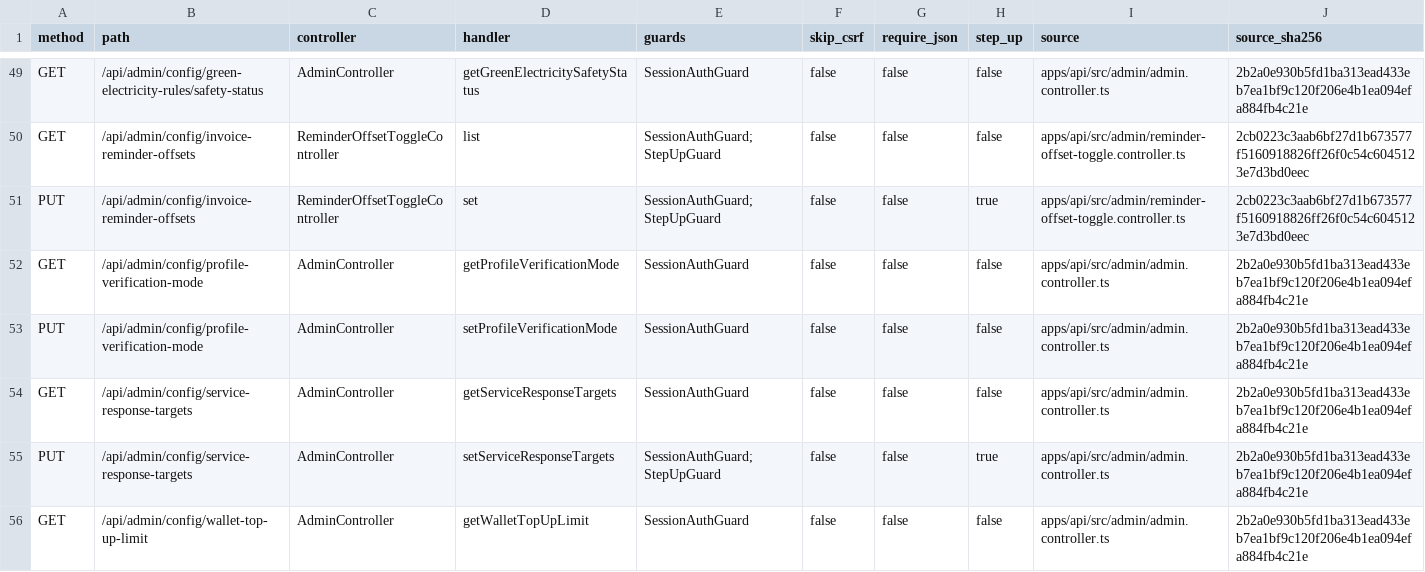
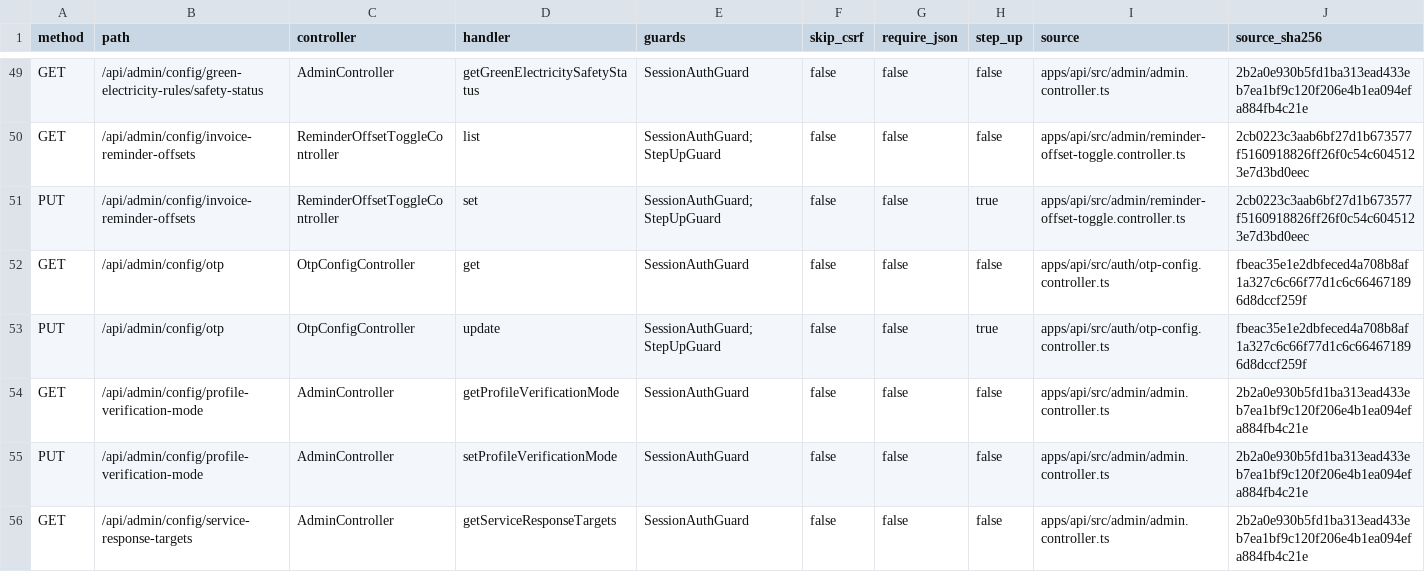
Before and after one commit to barghsadev/barghsa-core, a CSV file: audit/evidence/r01/route-security.csv, drawn as a sheet; only a part is shown, gaps mark what is left out; the shorter side is filled out with more unchanged rows; the diff names each change by its address in the sheet, - before the commit and + after, or states it on an @@ line.

Commit message:
docs(audit): checkpoint reviewed OTP settings within registration batch

```diff
--- a/audit/evidence/r01/route-security.csv
+++ b/audit/evidence/r01/route-security.csv
+row 52: GET | /api/admin/config/otp | OtpConfigController | get | SessionAuthGuard | false | false | false | apps/api/src/auth/otp-config.controller.ts | fbeac35e1e2dbfeced4a708b8af1a327c6c66f77d1c6c664671896d8dccf259f
+row 53: PUT | /api/admin/config/otp | OtpConfigController | update | SessionAuthGuard;StepUpGuard | false | false | true | apps/api/src/auth/otp-config.controller.ts | fbeac35e1e2dbfeced4a708b8af1a327c6c66f77d1c6c664671896d8dccf259f
```
Also changed, not shown: 22 other files.
